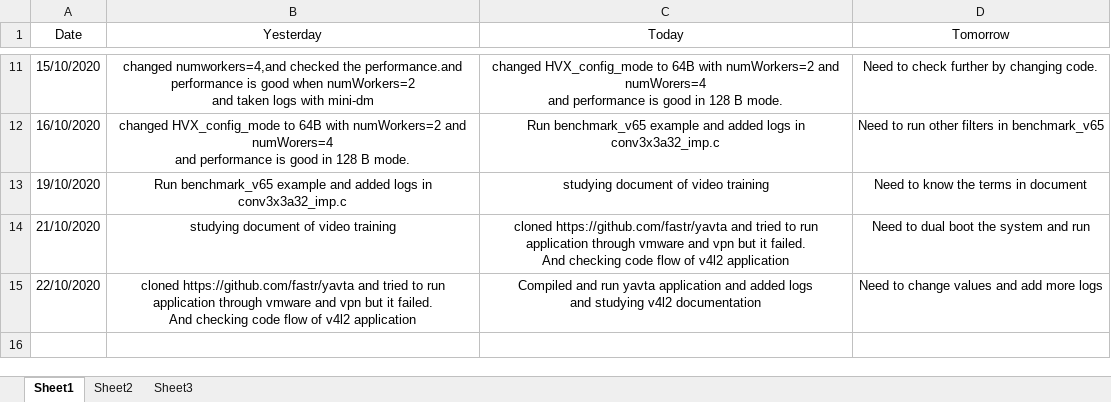
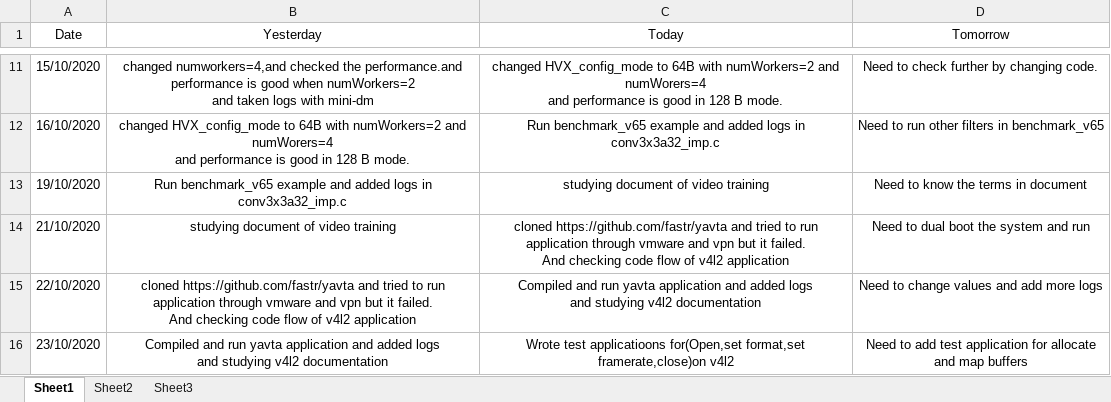
Before and after one commit to Bhagyalakshmi-Marem/TSHtraining, an Excel workbook: Hexagon_SDK/Daily_status/status_report.xlsx, sheet Sheet1, drawn as a sheet; only a part is shown, gaps mark what is left out; values as stored, in another font and other column widths than the file's, no borders; ↵ is a line break in a cell; the diff names each change by its address in the sheet, - before the commit and + after, or states it on an @@ line.

Commit message:
Updated daily status on 23/10

```diff
--- a/Hexagon_SDK/Daily_status/status_report.xlsx (sheet Sheet1)
+++ b/Hexagon_SDK/Daily_status/status_report.xlsx (sheet Sheet1)
+row 16: 23/10/2020 | Compiled and run yavta application and added logs ↵ and studying v4l2 documentation | Wrote test applicatioons for(Open,set format,set framerate,close)on v4l2 | Need to add test application for allocate and map buffers
```
